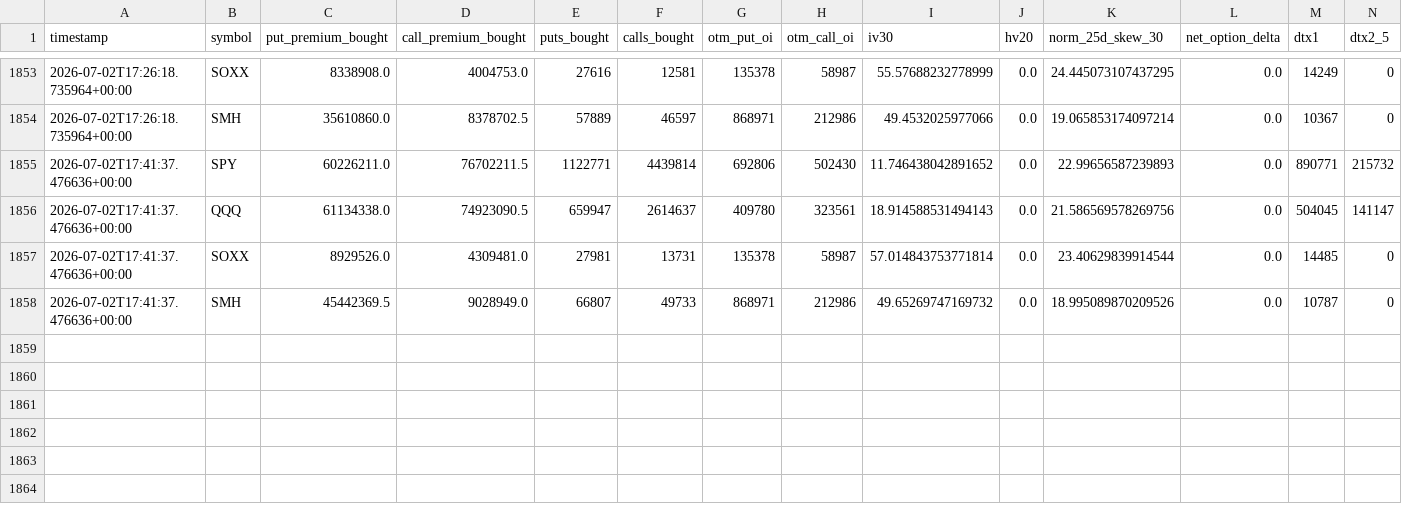
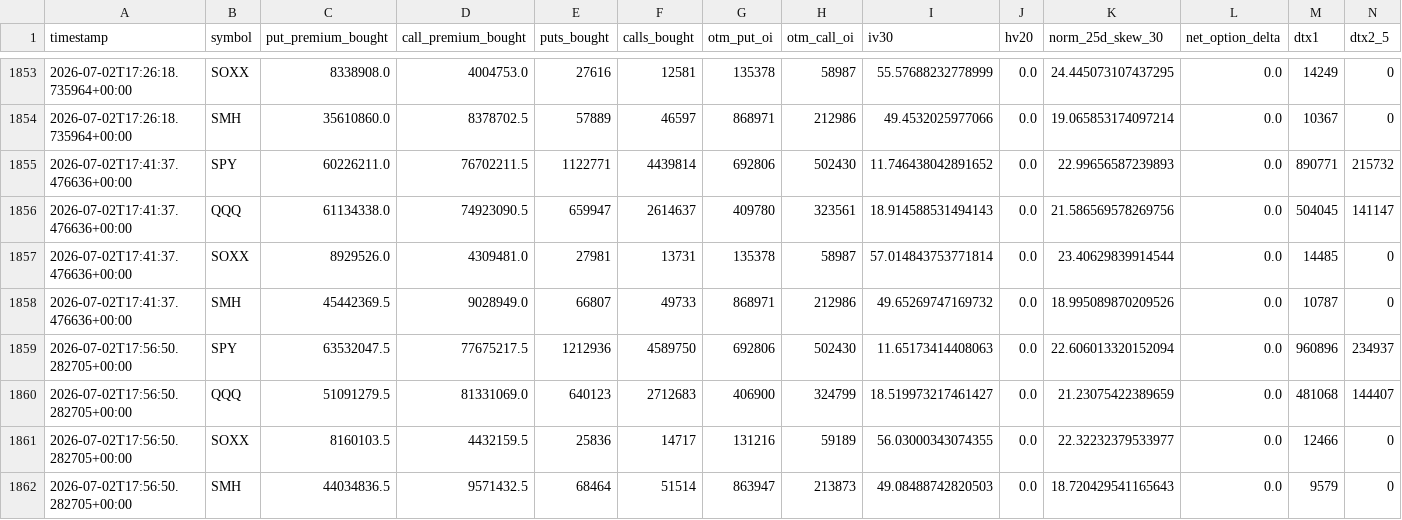
Before and after one commit to prosaiclee/options-risk-alert, a CSV file: data/yahoo_snapshots.csv, drawn as a sheet; only a part is shown, gaps mark what is left out; rows hold the shown columns only; the diff names each change by its address in the sheet, - before the commit and + after, or states it on an @@ line.

Commit message:
chore: refresh options dashboard (mac mini)

```diff
--- a/data/yahoo_snapshots.csv
+++ b/data/yahoo_snapshots.csv
+row 1859: 2026-07-02T17:56:50.282705+00:00 | SPY | 63532047.5 | 77675217.5 | 1212936 | 4589750 | 692806 | 502430 | 11.65173414408063 | 0.0 | 22.606013320152094 | 0.0 | 960896 | 234937
+row 1860: 2026-07-02T17:56:50.282705+00:00 | QQQ | 51091279.5 | 81331069.0 | 640123 | 2712683 | 406900 | 324799 | 18.519973217461427 | 0.0 | 21.23075422389659 | 0.0 | 481068 | 144407
+row 1861: 2026-07-02T17:56:50.282705+00:00 | SOXX | 8160103.5 | 4432159.5 | 25836 | 14717 | 131216 | 59189 | 56.03000343074355 | 0.0 | 22.32232379533977 | 0.0 | 12466 | 0
+row 1862: 2026-07-02T17:56:50.282705+00:00 | SMH | 44034836.5 | 9571432.5 | 68464 | 51514 | 863947 | 213873 | 49.08488742820503 | 0.0 | 18.720429541165643 | 0.0 | 9579 | 0
```
Also changed, not shown: 2 other files.
